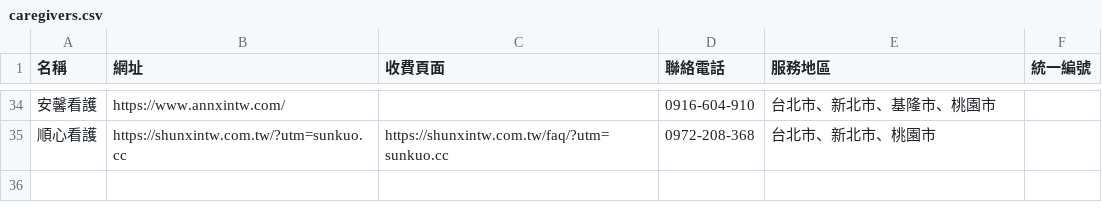
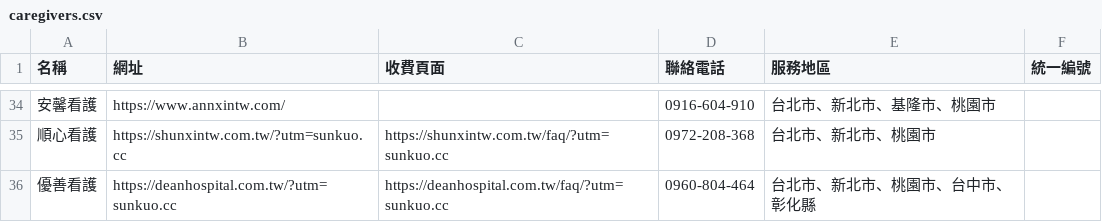
Before and after one commit to ssssuuunnnn/gov-open-data-dashboard, a CSV file: scripts/sources/caregiver/caregivers.csv, drawn as a sheet; only a part is shown, gaps mark what is left out; the diff names each change by its address in the sheet, - before the commit and + after, or states it on an @@ line.

```diff
--- a/scripts/sources/caregiver/caregivers.csv
+++ b/scripts/sources/caregiver/caregivers.csv
+row 36: 優善看護 | https://deanhospital.com.tw/?utm=sunkuo.cc | https://deanhospital.com.tw/faq/?utm=sunkuo.cc | 0960-804-464 | 台北市、新北市、桃園市、台中市、彰化縣
```
Also changed, not shown: 4 other files.
